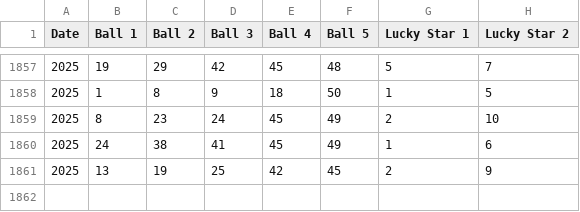
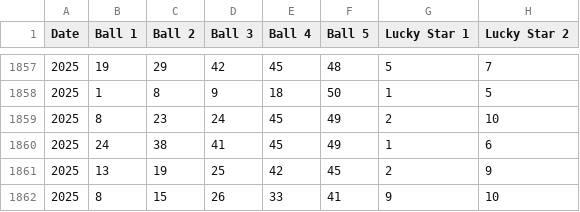
Before and after one commit to elasbandis/lucky-draft, a CSV file: lottery_results.csv, drawn as a sheet; only a part is shown, gaps mark what is left out; the diff names each change by its address in the sheet, - before the commit and + after, or states it on an @@ line.

Commit message:
Update lottery_results.csv 22 July

```diff
--- a/lottery_results.csv
+++ b/lottery_results.csv
+row 1862: 2025 | 8 | 15 | 26 | 33 | 41 | 9 | 10
```
